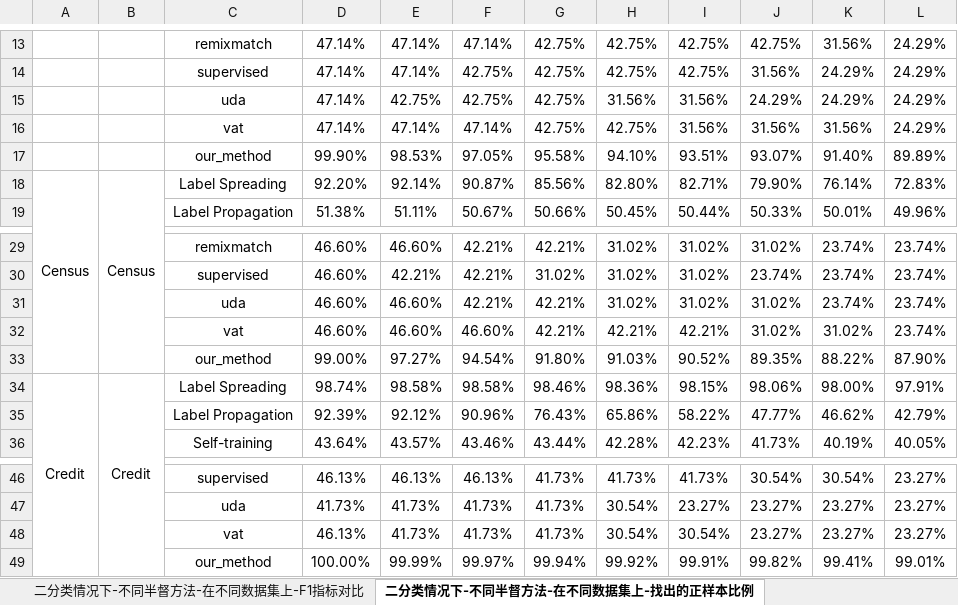
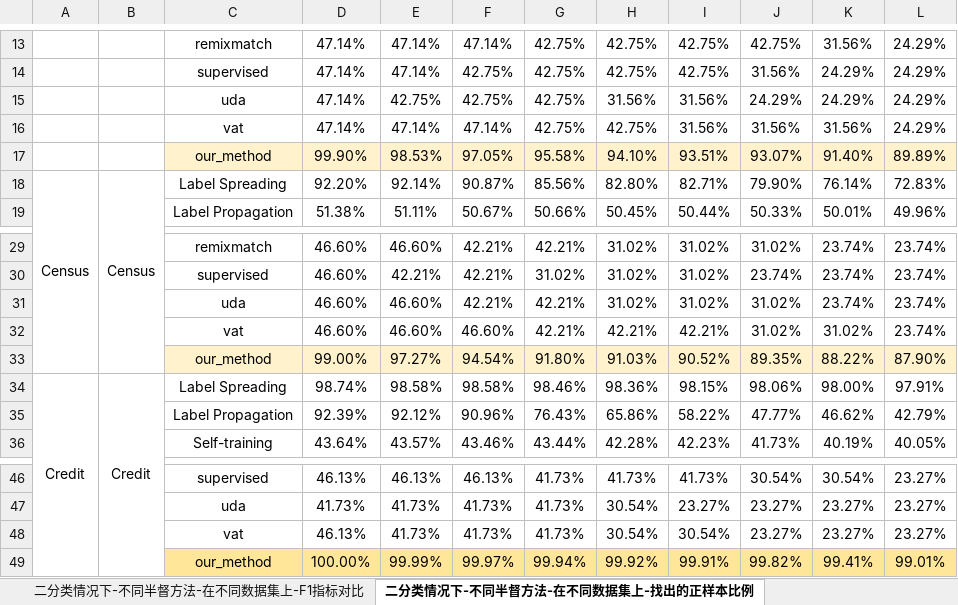
Before and after one commit to lvjiuluan/idea-projects, an Excel workbook: Git桌面-不放大文件/汇报/第九次汇报/所有实验结果-第九次汇报.xlsx, sheet 二分类情况下-不同半督方法-在不同数据集上-找出的正样本比例, drawn as a sheet; only a part is shown, gaps mark what is left out; values as stored, in another font and other column widths than the file's, no borders; the diff names each change by its address in the sheet, - before the commit and + after, or states it on an @@ line.

```diff
--- a/Git桌面-不放大文件/汇报/第九次汇报/所有实验结果-第九次汇报.xlsx (sheet 二分类情况下-不同半督方法-在不同数据集上-找出的正样本比例)
+++ b/Git桌面-不放大文件/汇报/第九次汇报/所有实验结果-第九次汇报.xlsx (sheet 二分类情况下-不同半督方法-在不同数据集上-找出的正样本比例)
-C17:L17 fill: none
+C17:L17 fill: #FFF2CC
-C33:L33 fill: none
+C33:L33 fill: #FFF2CC
-C49:L49 fill: none
+C49:L49 fill: #FFE699
```
Also changed, not shown: 10 other files.
